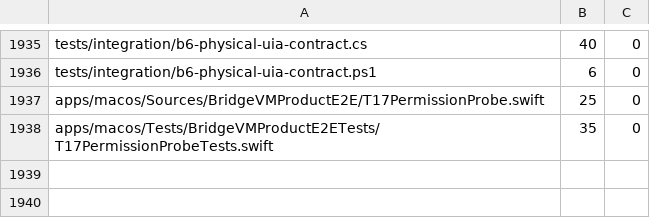
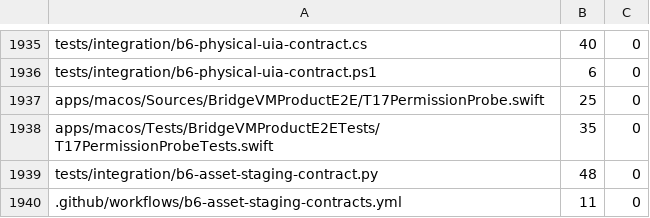
Before and after one commit to Ketchio-dev/bridgevm, a TSV file: scripts/refactor-budgets.tsv, drawn as a sheet; only a part is shown, gaps mark what is left out; the diff names each change by its address in the sheet, - before the commit and + after, or states it on an @@ line.

```diff
--- a/scripts/refactor-budgets.tsv
+++ b/scripts/refactor-budgets.tsv
+row 1939: tests/integration/b6-asset-staging-contract.py | 48 | 0
+row 1940: .github/workflows/b6-asset-staging-contracts.yml | 11 | 0
```
Also changed, not shown: 3 other files.
